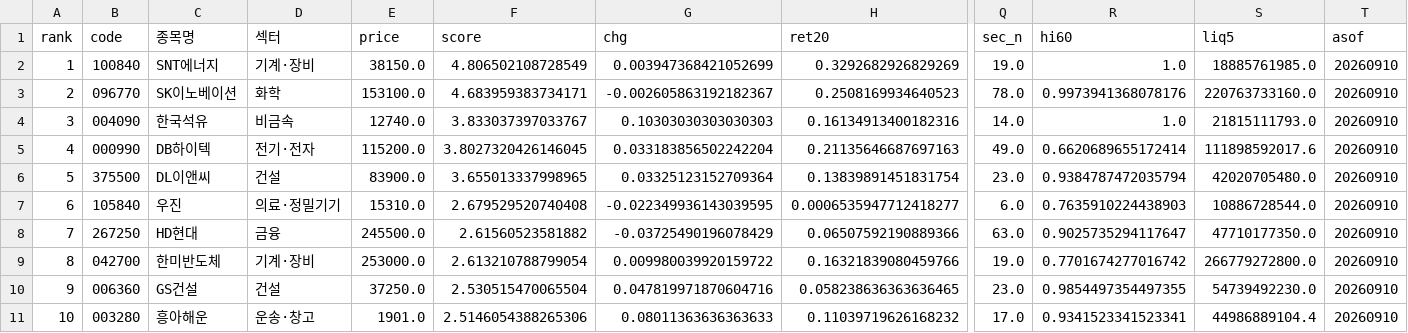
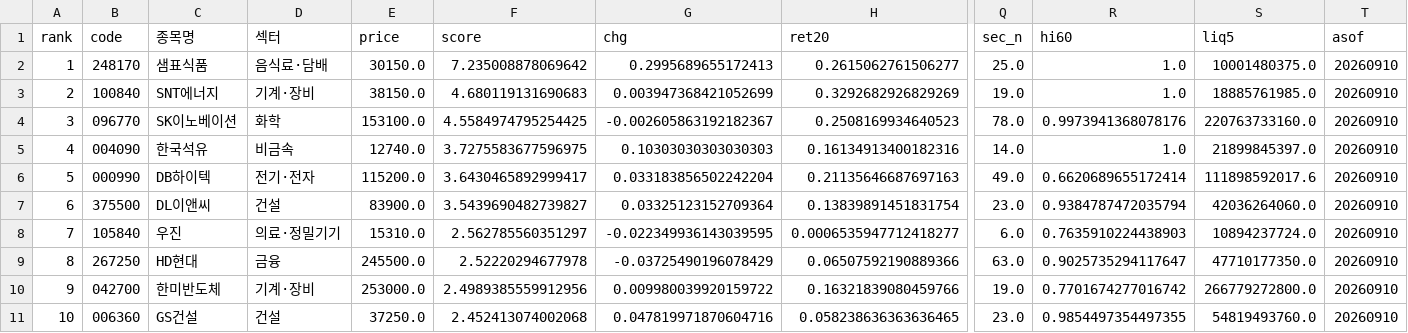
Before and after one commit to viniciusogh/kospi-quant, a CSV file: latest_momentum_reco.csv, drawn as a sheet; only a part is shown, gaps mark what is left out; removed rows and columns are numbered as before the commit, all else as after; rows hold the shown columns only; the diff names each change by its address in the sheet, - before the commit and + after, or states it on an @@ line.

```diff
--- a/latest_momentum_reco.csv
+++ b/latest_momentum_reco.csv
+row 2: 1 | 248170 | 샘표식품 | 음식료·담배 | 30150.0 | 7.235008878069642 | 0.2995689655172413 | 0.2615062761506277 | 25.0 | 1.0 | 10001480375.0 | 20260910
-A3 (rank): 1
+A3 (rank): 2
-F3 (score): 4.806502108728549
+F3 (score): 4.680119131690683
-A4 (rank): 2
+A4 (rank): 3
-F4 (score): 4.683959383734171
+F4 (score): 4.5584974795254425
-A5 (rank): 3
+A5 (rank): 4
-F5 (score): 3.833037397033767
+F5 (score): 3.7275583677596975
-S5 (liq5): 21815111793.0
+S5 (liq5): 21899845397.0
-A6 (rank): 4
+A6 (rank): 5
-F6 (score): 3.8027320426146045
+F6 (score): 3.6430465892999417
-A7 (rank): 5
+A7 (rank): 6
-F7 (score): 3.655013337998965
+F7 (score): 3.5439690482739827
-S7 (liq5): 42020705480.0
+S7 (liq5): 42036264060.0
-A8 (rank): 6
+A8 (rank): 7
-F8 (score): 2.679529520740408
+F8 (score): 2.562785560351297
-S8 (liq5): 10886728544.0
+S8 (liq5): 10894237724.0
-A9 (rank): 7
+A9 (rank): 8
-F9 (score): 2.61560523581882
+F9 (score): 2.52220294677978
-A10 (rank): 8
+A10 (rank): 9
-F10 (score): 2.613210788799054
+F10 (score): 2.4989385559912956
-A11 (rank): 9
+A11 (rank): 10
-F11 (score): 2.530515470065504
+F11 (score): 2.452413074002068
-S11 (liq5): 54739492230.0
+S11 (liq5): 54819493760.0
-row 11: 10 | 003280 | 흥아해운 | 운송·창고 | 1901.0 | 2.5146054388265306 | 0.08011363636363633 | 0.11039719626168232 | 17.0 | 0.9341523341523341 | 44986889104.4 | 20260910
```
Also changed, not shown: latest_momentum_reco_v20g.csv, latest_sector_close.csv, 4 other files.
